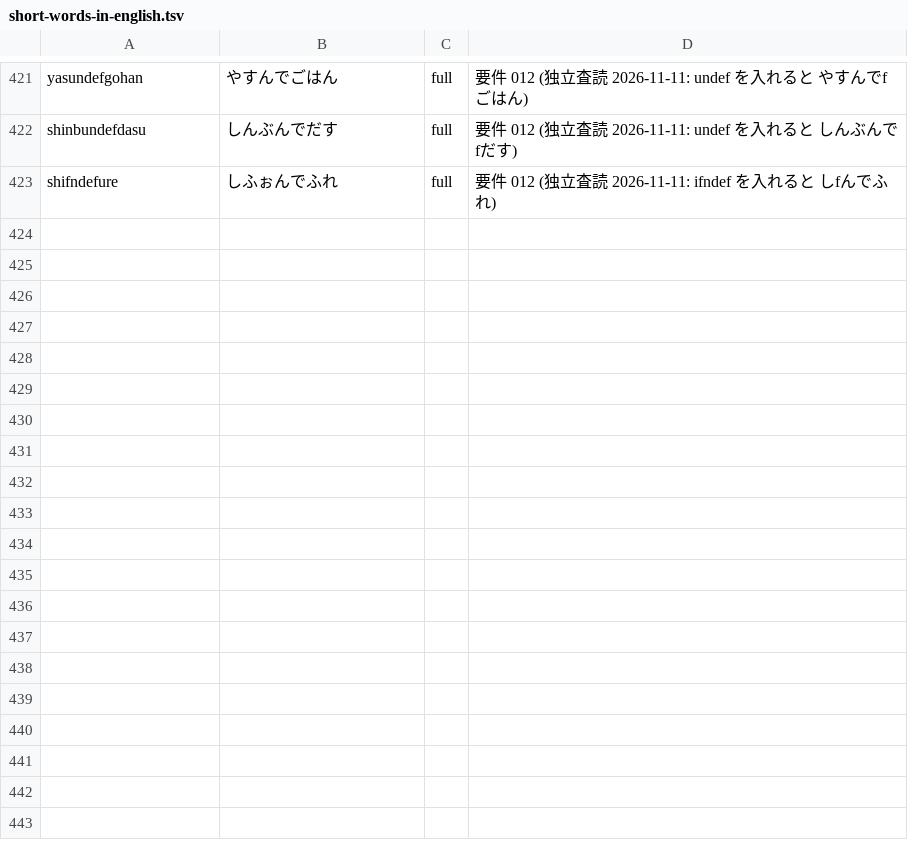
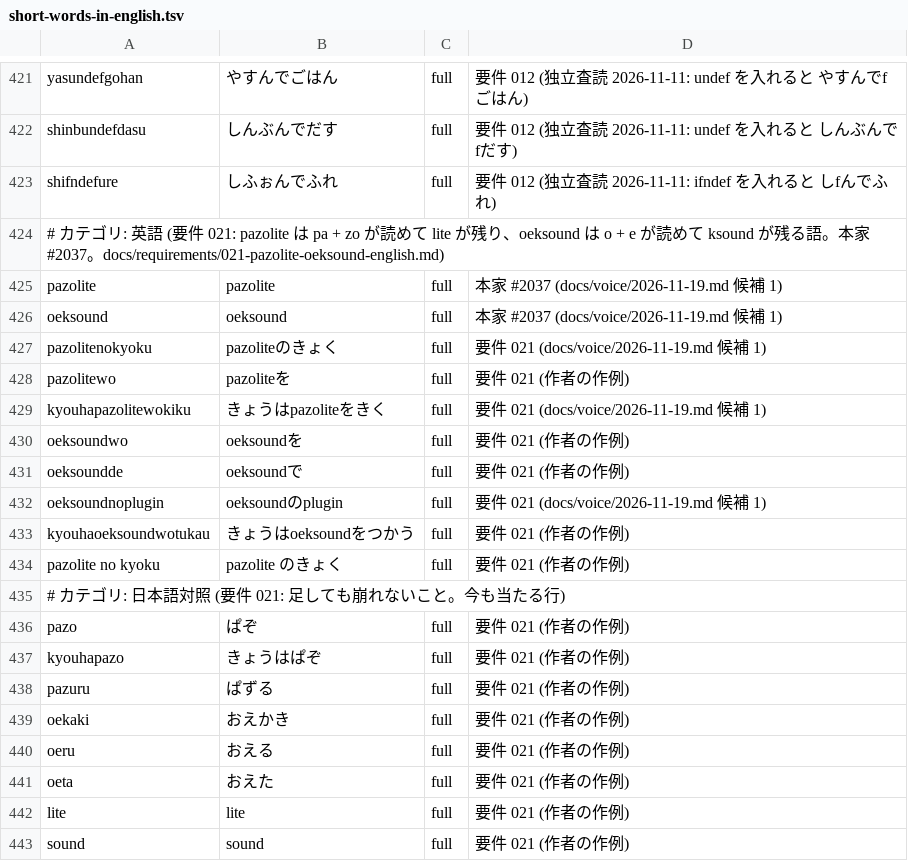
Before and after one commit to whitewater-png/Meltype-for-Mac, a TSV file: eval/cases/short-words-in-english.tsv, drawn as a sheet; only a part is shown, gaps mark what is left out.

```diff
--- a/eval/cases/short-words-in-english.tsv
+++ b/eval/cases/short-words-in-english.tsv
@@ -423 +423,21 @@ shinbundefdasu	しんぶんでだす	full	要件 012 (独立査読 2026-11-11: u
 shifndefure	しふぉんでふれ	full	要件 012 (独立査読 2026-11-11: ifndef を入れると しfんでふれ)
+# カテゴリ: 英語 (要件 021: pazolite は pa + zo が読めて lite が残り、oeksound は o + e が読めて ksound が残る語。本家 #2037。docs/requirements/021-pazolite-oeksound-english.md)
+pazolite	pazolite	full	本家 #2037 (docs/voice/2026-11-19.md 候補 1)
+oeksound	oeksound	full	本家 #2037 (docs/voice/2026-11-19.md 候補 1)
+pazolitenokyoku	pazoliteのきょく	full	要件 021 (docs/voice/2026-11-19.md 候補 1)
+pazolitewo	pazoliteを	full	要件 021 (作者の作例)
+kyouhapazolitewokiku	きょうはpazoliteをきく	full	要件 021 (docs/voice/2026-11-19.md 候補 1)
+oeksoundwo	oeksoundを	full	要件 021 (作者の作例)
+oeksoundde	oeksoundで	full	要件 021 (作者の作例)
+oeksoundnoplugin	oeksoundのplugin	full	要件 021 (docs/voice/2026-11-19.md 候補 1)
+kyouhaoeksoundwotukau	きょうはoeksoundをつかう	full	要件 021 (作者の作例)
+pazolite no kyoku	pazolite のきょく	full	要件 021 (作者の作例)
+# カテゴリ: 日本語対照 (要件 021: 足しても崩れないこと。今も当たる行)
+pazo	ぱぞ	full	要件 021 (作者の作例)
+kyouhapazo	きょうはぱぞ	full	要件 021 (作者の作例)
+pazuru	ぱずる	full	要件 021 (作者の作例)
+oekaki	おえかき	full	要件 021 (作者の作例)
+oeru	おえる	full	要件 021 (作者の作例)
+oeta	おえた	full	要件 021 (作者の作例)
+lite	lite	full	要件 021 (作者の作例)
+sound	sound	full	要件 021 (作者の作例)
```
Also changed, not shown: 1 other file.
